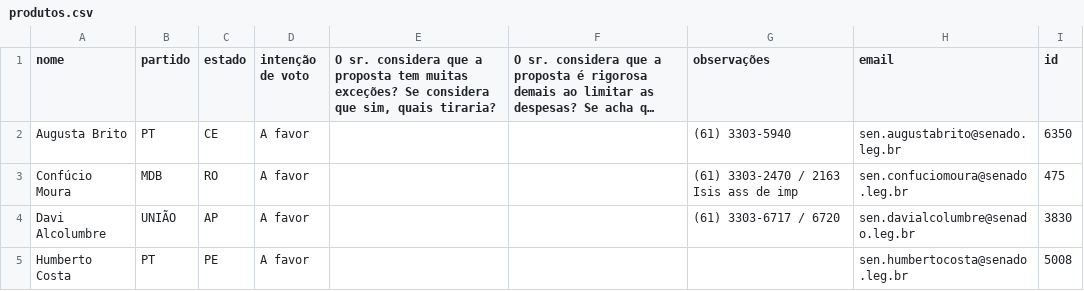
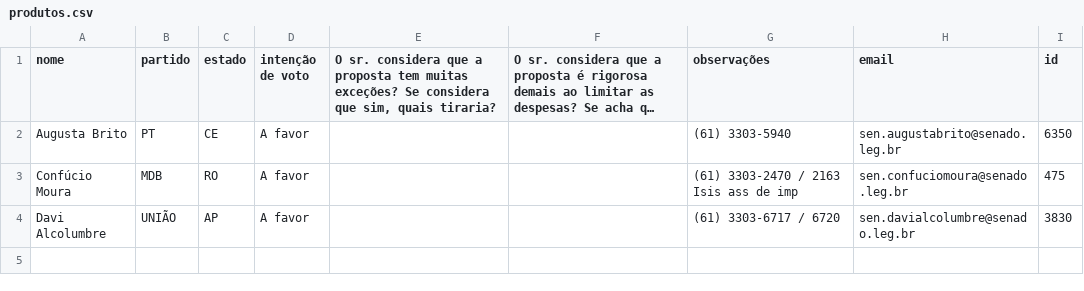
Before and after one commit to fhrsales/ecommerceATBL, a CSV file: produtos.csv, drawn as a sheet; long unchanged cells end in …; the diff names each change by its address in the sheet, - before the commit and + after, or states it on an @@ line.

Commit message:
Atualização do arquivo CSV

```diff
--- a/produtos.csv
+++ b/produtos.csv
-row 5: Humberto Costa | PT | PE | A favor |  |  |  | sen.humbertocosta@senado.leg.br | 5008
```
